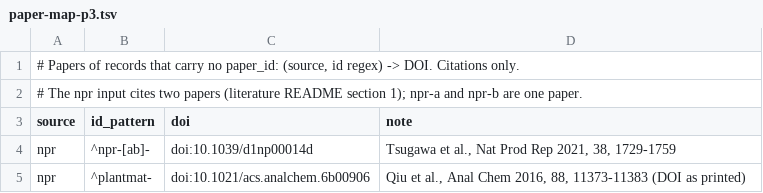
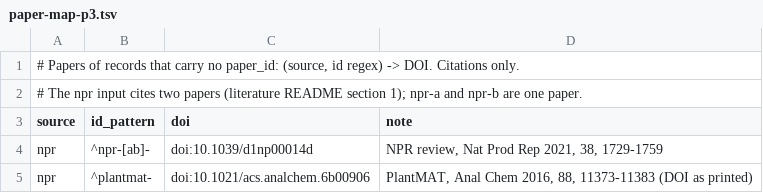
Before and after one commit to systemsomicslab/msdial_spectrum_catalog, a TSV file: tools/ws8_p3/paper-map-p3.tsv, drawn as a sheet.

```diff
--- a/tools/ws8_p3/paper-map-p3.tsv
+++ b/tools/ws8_p3/paper-map-p3.tsv
@@ -3,3 +3,3 @@
 source	id_pattern	doi	note
-npr	^npr-[ab]-	doi:10.1039/d1np00014d	Tsugawa et al., Nat Prod Rep 2021, 38, 1729-1759
-npr	^plantmat-	doi:10.1021/acs.analchem.6b00906	Qiu et al., Anal Chem 2016, 88, 11373-11383 (DOI as printed)
+npr	^npr-[ab]-	doi:10.1039/d1np00014d	NPR review, Nat Prod Rep 2021, 38, 1729-1759
+npr	^plantmat-	doi:10.1021/acs.analchem.6b00906	PlantMAT, Anal Chem 2016, 88, 11373-11383 (DOI as printed)
```
Also changed, not shown: tools/ws8_p3/family-map-p3.tsv, tools/ws8_p3/family-override-p3.tsv, 6 other files.
